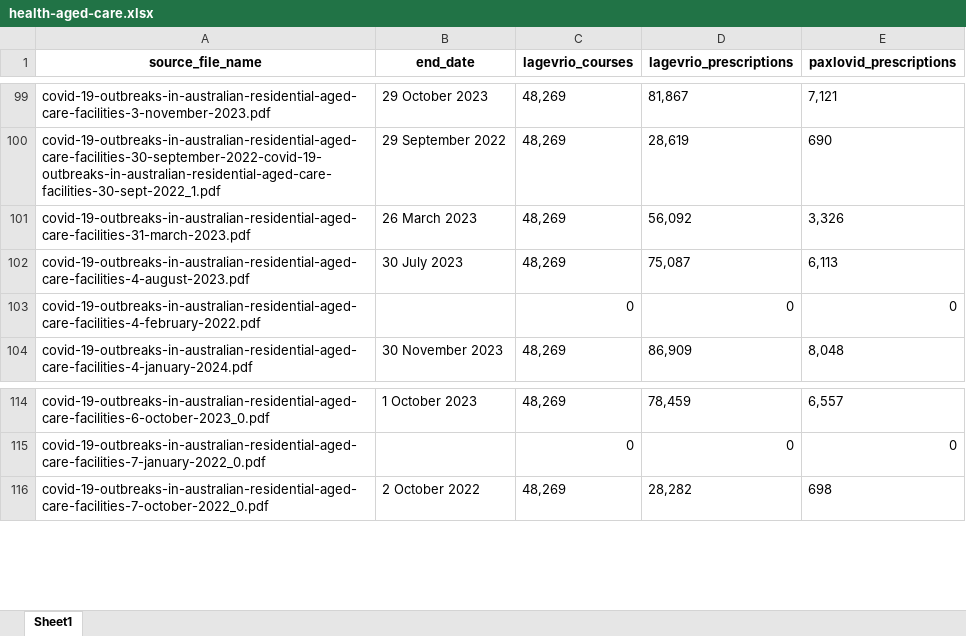
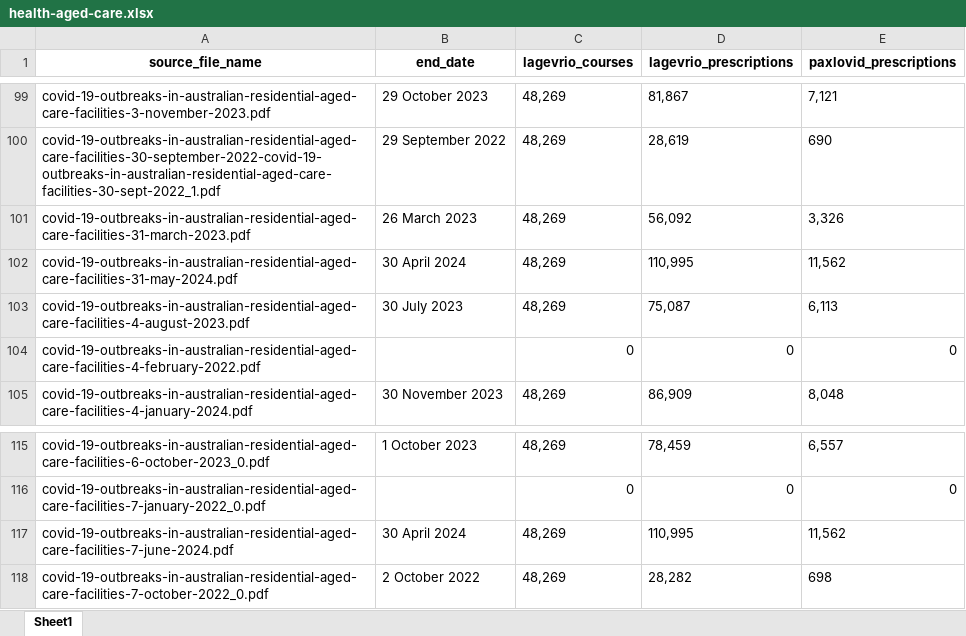
Before and after one commit to Mike-Honey/covid-19-au-vaccinations, an Excel workbook: health-aged-care/health-aged-care.xlsx, sheet Sheet1, drawn as a sheet; only a part is shown, gaps mark what is left out; values as stored, in another font and other column widths than the file's, no borders; the diff names each change by its address in the sheet, - before the commit and + after, or states it on an @@ line.

Commit message:
Add files via upload
data refresh

```diff
--- a/health-aged-care/health-aged-care.xlsx (sheet Sheet1)
+++ b/health-aged-care/health-aged-care.xlsx (sheet Sheet1)
+row 102: covid-19-outbreaks-in-australian-residential-aged-care-facilities-31-may-2024.pdf | 30 April 2024 | 48,269 | 110,995 | 11,562
+row 117: covid-19-outbreaks-in-australian-residential-aged-care-facilities-7-june-2024.pdf | 30 April 2024 | 48,269 | 110,995 | 11,562
```
Also changed, not shown: 1 other file.
